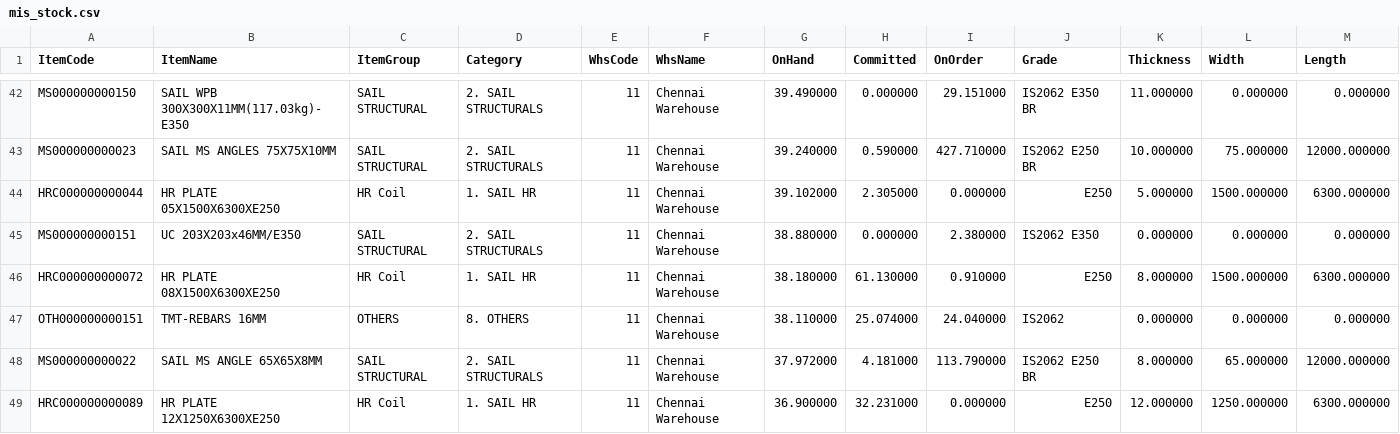
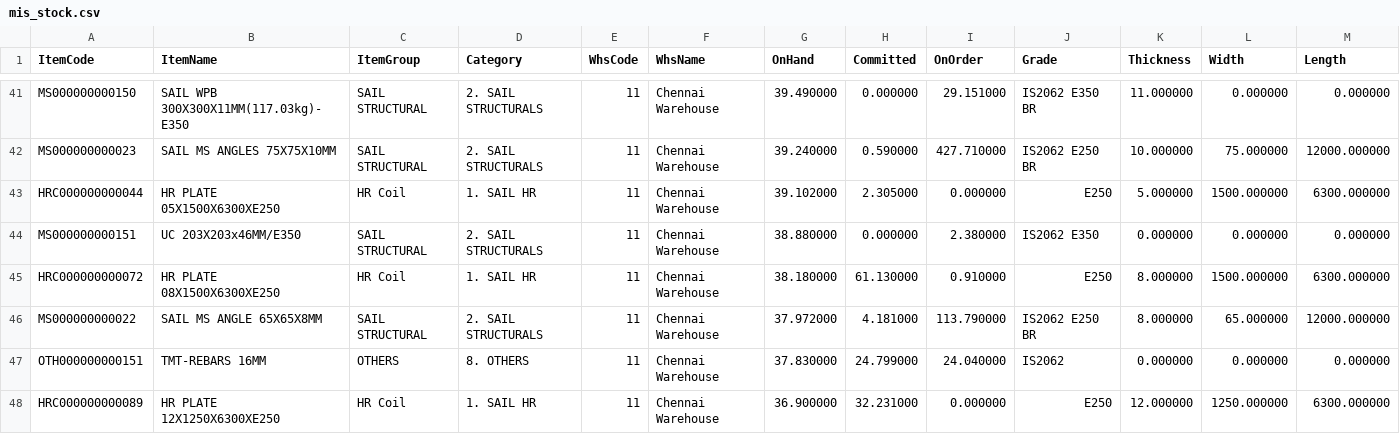
Before and after one commit to BSC23609/bsc-stock-data, a CSV file: mis_stock.csv, drawn as a sheet; only a part is shown, gaps mark what is left out; the diff covers the shown part only.

Commit message:
stock refresh 2026-09-29 12:15

```diff
--- a/mis_stock.csv
+++ b/mis_stock.csv
@@ -46,4 +45,4 @@ MS000000000151,UC 203X203x46MM/E350,SAIL STRUCTURAL,2. SAIL STRUCTURALS,11,Chenn
 HRC000000000072,HR PLATE 08X1500X6300XE250,HR Coil,1. SAIL HR,11,Chennai Warehouse,38.180000,61.130000,0.910000,E250,8.000000,1500.000000,6300.000000
-OTH000000000151,TMT-REBARS 16MM,OTHERS,8. OTHERS,11,Chennai Warehouse,38.110000,25.074000,24.040000,IS2062,0.000000,0.000000,0.000000
 MS000000000022,SAIL MS ANGLE 65X65X8MM,SAIL STRUCTURAL,2. SAIL STRUCTURALS,11,Chennai Warehouse,37.972000,4.181000,113.790000,IS2062 E250 BR,8.000000,65.000000,12000.000000
+OTH000000000151,TMT-REBARS 16MM,OTHERS,8. OTHERS,11,Chennai Warehouse,37.830000,24.799000,24.040000,IS2062,0.000000,0.000000,0.000000
 HRC000000000089,HR PLATE 12X1250X6300XE250,HR Coil,1. SAIL HR,11,Chennai Warehouse,36.900000,32.231000,0.000000,E250,12.000000,1250.000000,6300.000000
```
Also changed, not shown: 3 added rows, 3 removed rows and 8 edited cells elsewhere in this file, 3 other files.
